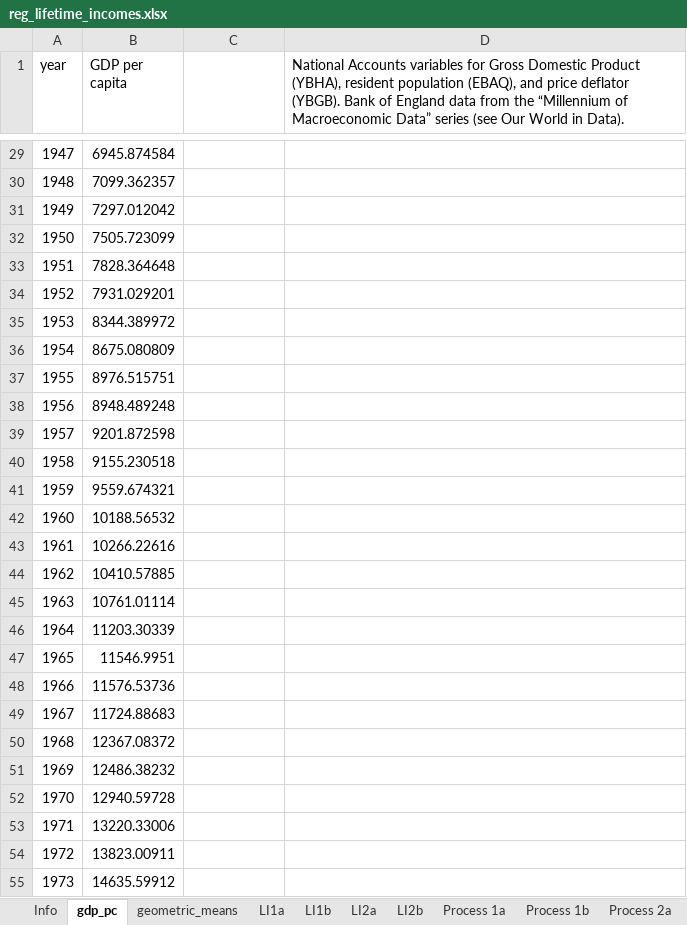
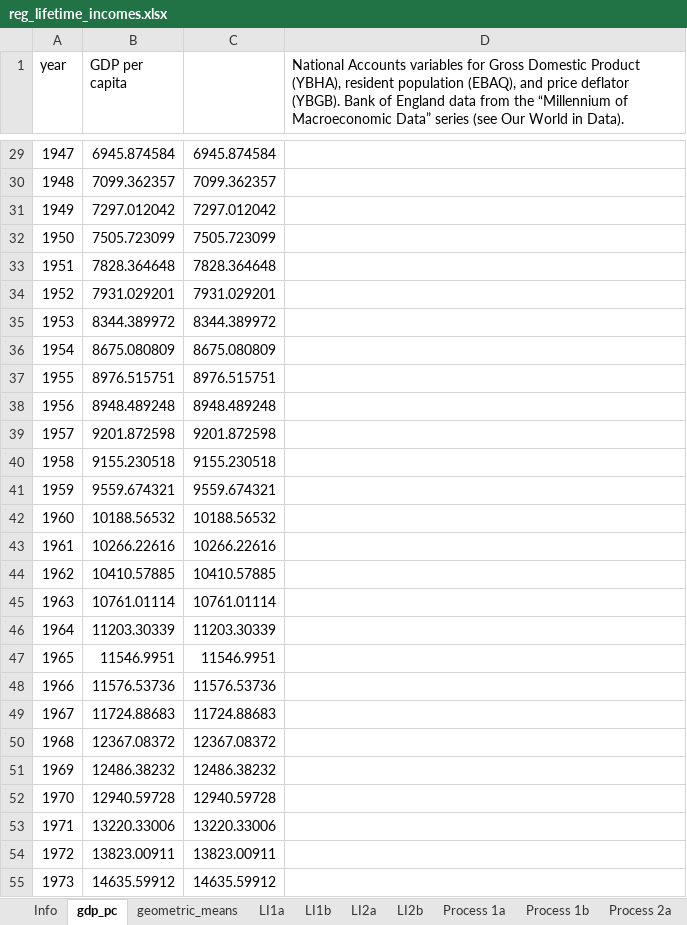
Before and after one commit to justin-ven/SimPaths, an Excel workbook: input/regression_files/reg_lifetime_incomes.xlsx, sheet gdp_pc, drawn as a sheet; only a part is shown, gaps mark what is left out; values as stored, in another font and other column widths than the file's, no borders; the diff covers the shown part only; the diff names each change by its address in the sheet, - before the commit and + after, or states it on an @@ line.

```diff
--- a/input/regression_files/reg_lifetime_incomes.xlsx (sheet gdp_pc)
+++ b/input/regression_files/reg_lifetime_incomes.xlsx (sheet gdp_pc)
-C29: (empty)
+C29: 6945.874584
-C30: (empty)
+C30: 7099.362357
-C31: (empty)
+C31: 7297.012042
-C32: (empty)
+C32: 7505.723099
-C33: (empty)
+C33: 7828.364648
-C34: (empty)
+C34: 7931.029201
-C35: (empty)
+C35: 8344.389972
-C36: (empty)
+C36: 8675.080809
-C37: (empty)
+C37: 8976.515751
-C38: (empty)
+C38: 8948.489248
-C39: (empty)
+C39: 9201.872598
-C40: (empty)
+C40: 9155.230518
-C41: (empty)
+C41: 9559.674321
-C42: (empty)
+C42: 10188.56532
-C43: (empty)
+C43: 10266.22616
-C44: (empty)
+C44: 10410.57885
-C45: (empty)
+C45: 10761.01114
-C46: (empty)
+C46: 11203.30339
-C47: (empty)
+C47: 11546.9951
-C48: (empty)
+C48: 11576.53736
-C49: (empty)
+C49: 11724.88683
-C50: (empty)
+C50: 12367.08372
-C51: (empty)
+C51: 12486.38232
-C52: (empty)
+C52: 12940.59728
-C53: (empty)
+C53: 13220.33006
-C54: (empty)
+C54: 13823.00911
-C55: (empty)
+C55: 14635.59912
```
Also changed, not shown: 258 edited cells elsewhere in this sheet, formulas that keep their value, 9 other files.
